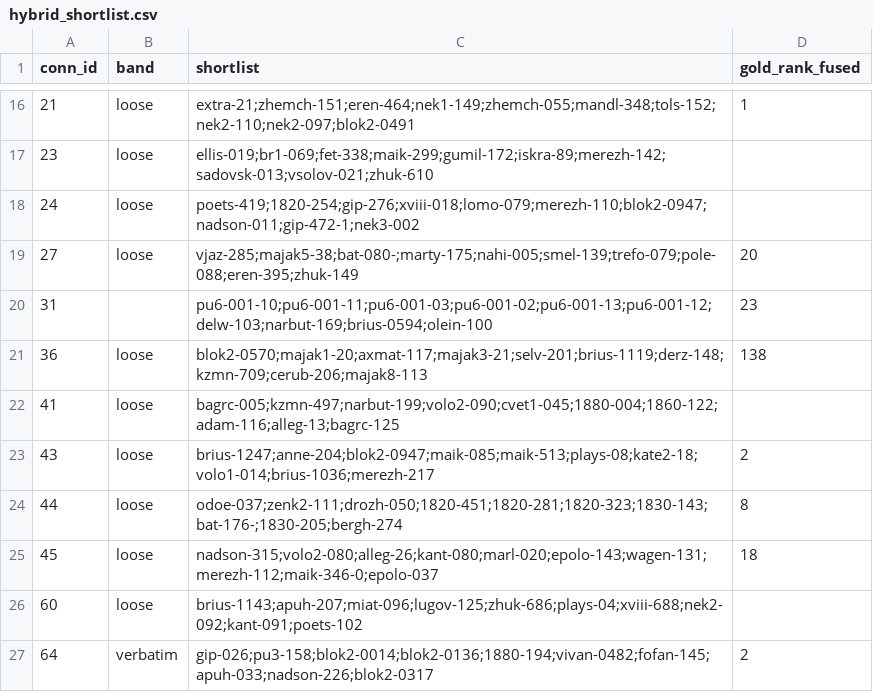
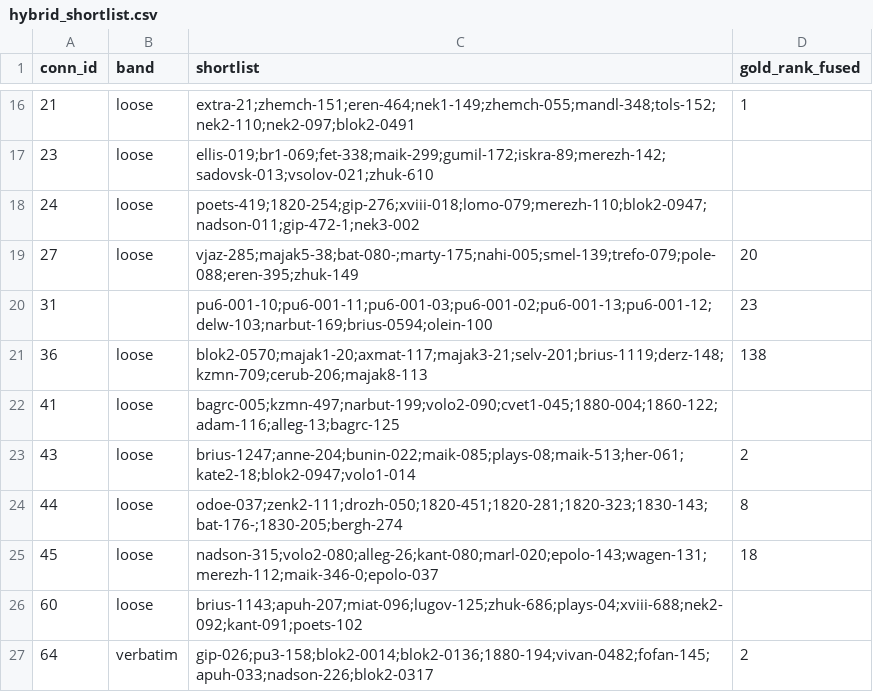
Before and after one commit to mary-lev/intertextuality-benchmark, a CSV file: results/russian_poetry/hybrid_shortlist.csv, drawn as a sheet; only a part is shown, gaps mark what is left out.

```diff
--- a/results/russian_poetry/hybrid_shortlist.csv
+++ b/results/russian_poetry/hybrid_shortlist.csv
@@ -22,3 +22,3 @@ conn_id,band,shortlist,gold_rank_fused
 41,loose,bagrc-005;kzmn-497;narbut-199;volo2-090;cvet1-045;1880-004;1860-122;adam-116;alleg-13;bagrc-125,
-43,loose,brius-1247;anne-204;blok2-0947;maik-085;maik-513;plays-08;kate2-18;volo1-014;brius-1036;merezh-217,2
+43,loose,brius-1247;anne-204;bunin-022;maik-085;plays-08;maik-513;her-061;kate2-18;blok2-0947;volo1-014,2
 44,loose,odoe-037;zenk2-111;drozh-050;1820-451;1820-281;1820-323;1830-143;bat-176-;1830-205;bergh-274,8
```
Also changed, not shown: data/dante/gold.csv, data/manzoni/nardi_intertesti_confronto.tsv, 45 other files.
